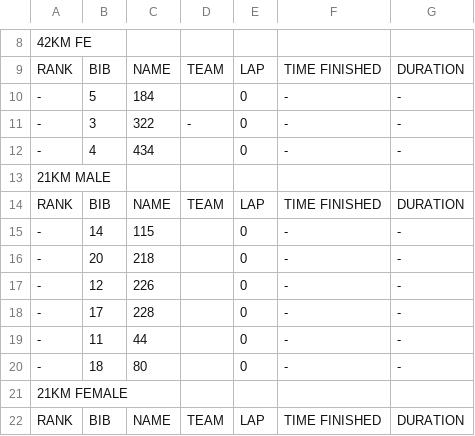
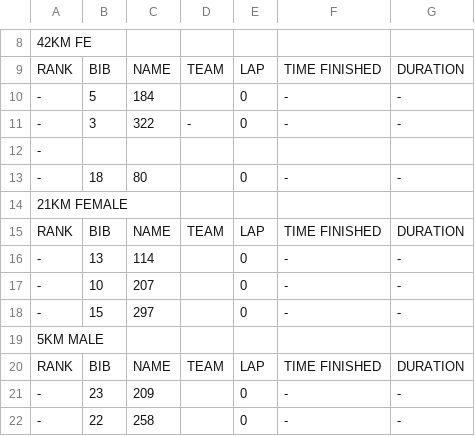
Before and after one commit to Waqas649/data, a CSV file: Data.csv, drawn as a sheet; only a part is shown, gaps mark what is left out; the shorter side is filled out with more unchanged rows.

Commit message:
updated at 2025-02-16 03:10:04

```diff
--- a/Data.csv
+++ b/Data.csv
@@ -11,10 +11,3 @@ RANK	BIB	NAME	TEAM	LAP	TIME FINISHED	DURATION
 -	3	322	-	0	-	-
--	4	434		0	-	-
-21KM MALE
-RANK	BIB	NAME	TEAM	LAP	TIME FINISHED	DURATION
--	14	115		0	-	-
--	20	218		0	-	-
--	12	226		0	-	-
--	17	228		0	-	-
--	11	44		0	-	-
+-
 -	18	80		0	-	-
```
